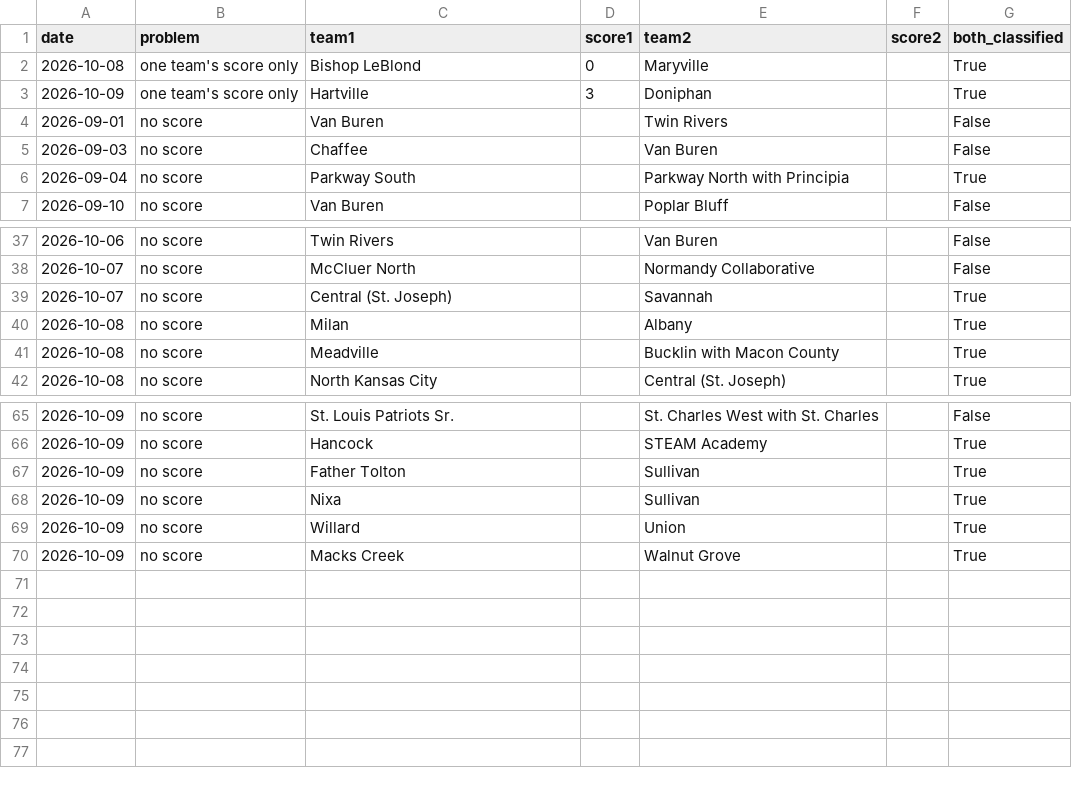
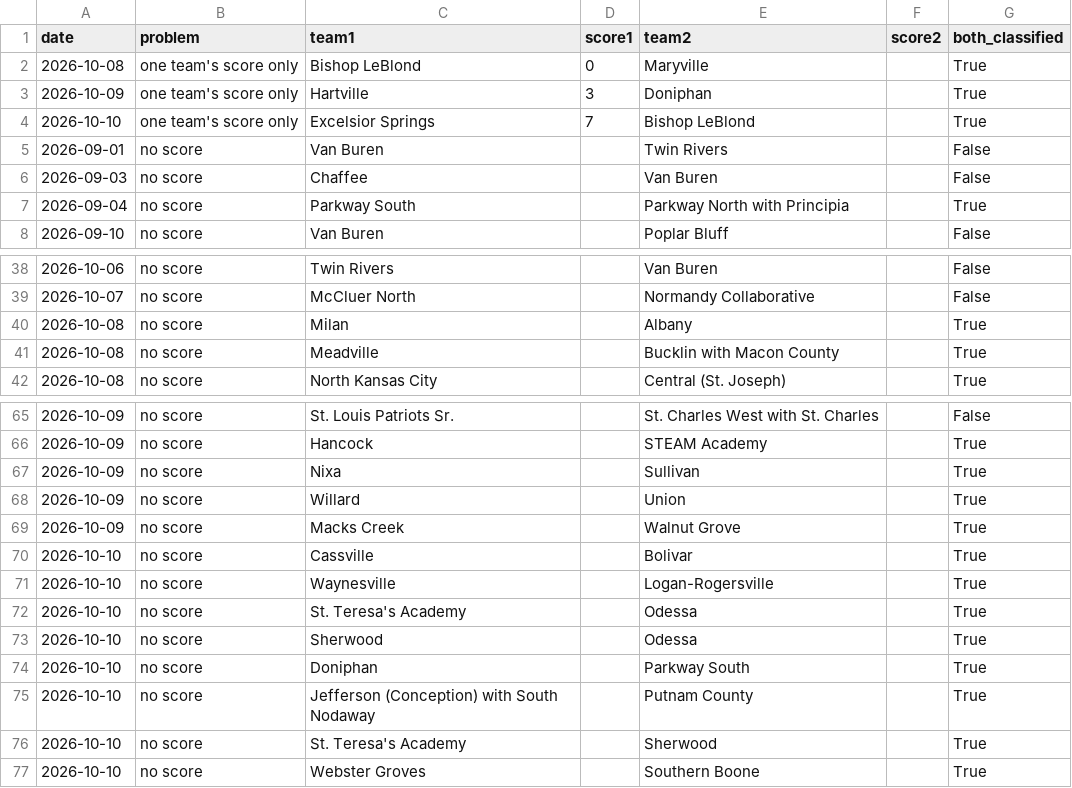
Before and after one commit to AllMOSports/Fall_Softball_Ratings_2026, a CSV file: fall_softball_missing_scores_2026.csv, drawn as a sheet; only a part is shown, gaps mark what is left out; removed rows and columns are numbered as before the commit, all else as after; the diff names each change by its address in the sheet, - before the commit and + after, or states it on an @@ line.

```diff
--- a/fall_softball_missing_scores_2026.csv
+++ b/fall_softball_missing_scores_2026.csv
+row 4: 2026-10-10 | one team's score only | Excelsior Springs | 7 | Bishop LeBlond |  | True
-row 39: 2026-10-07 | no score | Central (St. Joseph) |  | Savannah |  | True
-row 67: 2026-10-09 | no score | Father Tolton |  | Sullivan |  | True
+row 70: 2026-10-10 | no score | Cassville |  | Bolivar |  | True
+row 71: 2026-10-10 | no score | Waynesville |  | Logan-Rogersville |  | True
+row 72: 2026-10-10 | no score | St. Teresa's Academy |  | Odessa |  | True
+row 73: 2026-10-10 | no score | Sherwood |  | Odessa |  | True
+row 74: 2026-10-10 | no score | Doniphan |  | Parkway South |  | True
+row 75: 2026-10-10 | no score | Jefferson (Conception) with South Nodaway |  | Putnam County |  | True
+row 76: 2026-10-10 | no score | St. Teresa's Academy |  | Sherwood |  | True
+row 77: 2026-10-10 | no score | Webster Groves |  | Southern Boone |  | True
```
Also changed, not shown: fall_softball_games_2026.csv, fall_softball_games_2026_all.csv, 23 other files.
